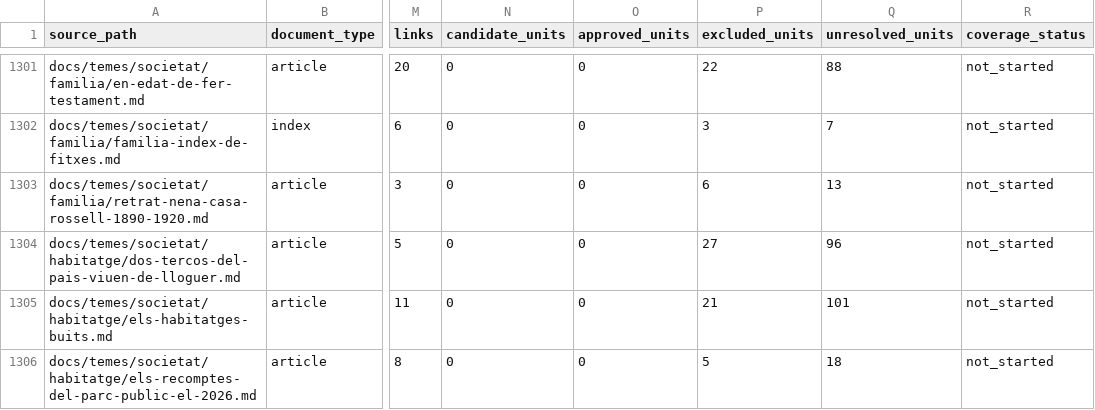
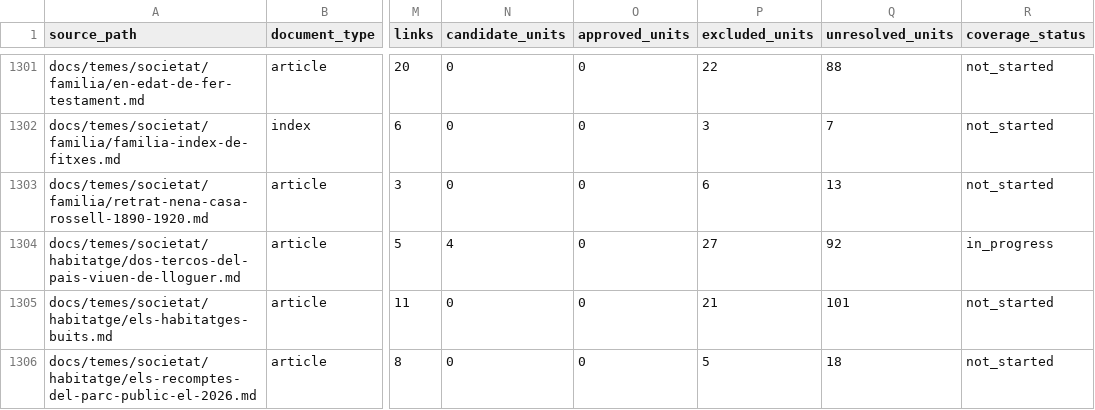
Before and after one commit to ericrisco/maia, a CSV file: training-data/knowledge/work/coverage.csv, drawn as a sheet; only a part is shown, gaps mark what is left out; the diff names each change by its address in the sheet, - before the commit and + after, or states it on an @@ line.

Commit message:
data(training-data): add rental tenure comparison dialogue

```diff
--- a/training-data/knowledge/work/coverage.csv
+++ b/training-data/knowledge/work/coverage.csv
-N1304 (candidate_units): 0
+N1304 (candidate_units): 4
-Q1304 (unresolved_units): 96
+Q1304 (unresolved_units): 92
-R1304 (coverage_status): not_started
+R1304 (coverage_status): in_progress
```
Also changed, not shown: 2 other files.
